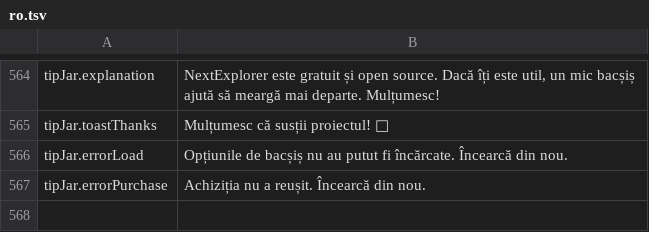
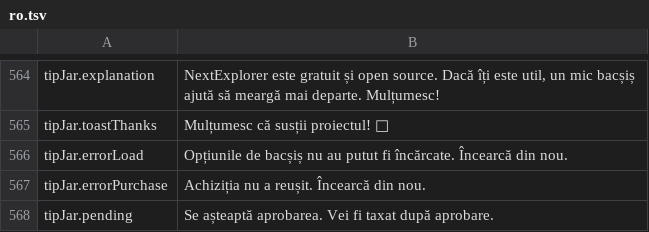
Before and after one commit to PhillipMaizza/NextExplorer-iOS, a TSV file: Packages/Localization/translations/ro.tsv, drawn as a sheet; only a part is shown, gaps mark what is left out; the diff names each change by its address in the sheet, - before the commit and + after, or states it on an @@ line.

```diff
--- a/Packages/Localization/translations/ro.tsv
+++ b/Packages/Localization/translations/ro.tsv
+row 568: tipJar.pending | Se așteaptă aprobarea. Vei fi taxat după aprobare.
```
Also changed, not shown: Packages/Localization/translations/es.tsv, Packages/Localization/translations/ko.tsv, 26 other files.
